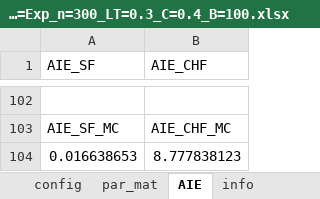
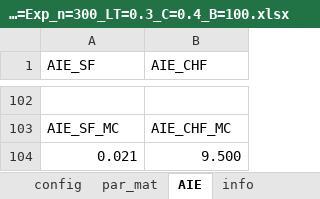
Before and after one commit to qqxxz/Cox-changepoint, an Excel workbook: results/MC_Dist=Exp_n=300_LT=0.3_C=0.4_B=100.xlsx, sheet AIE, drawn as a sheet; only a part is shown, gaps mark what is left out; values as stored, in another font and other column widths than the file's, no borders; removed rows and columns are numbered as before the commit, all else as after; the diff covers the shown part only; the diff names each change by its address in the sheet, - before the commit and + after, or states it on an @@ line.

```diff
--- a/results/MC_Dist=Exp_n=300_LT=0.3_C=0.4_B=100.xlsx (sheet AIE)
+++ b/results/MC_Dist=Exp_n=300_LT=0.3_C=0.4_B=100.xlsx (sheet AIE)
-row 104: 0.016638653 | 8.777838123
+row 104: 0.021 | 9.500
```
Also changed, not shown: other rows of this sheet, sheet par_mat, sheet summary, sheet info, results/MC_Dist=Exp_n=300_LT=0.1_C=0.2_B=100.xlsx, results/MC_Dist=Exp_n=300_LT=0.3_C=0.2_B=100.xlsx, 14 other files.
